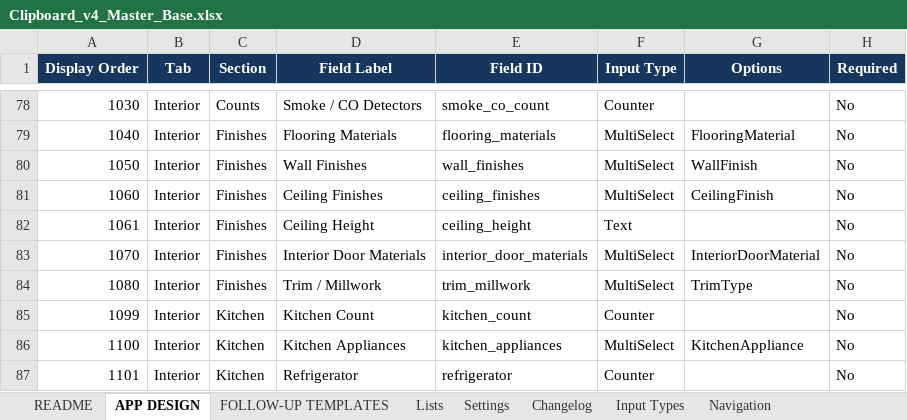
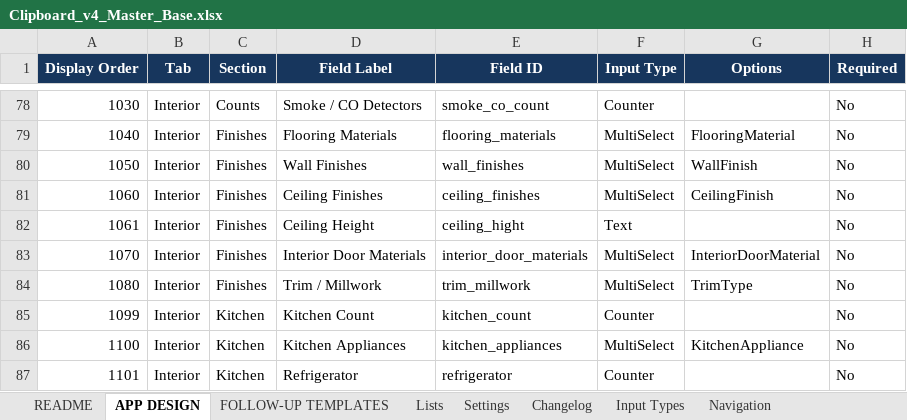
Before and after one commit to rebootdaily/clipboard-test, an Excel workbook: Clipboard_v4_Master_Base.xlsx, sheet APP DESIGN, drawn as a sheet; only a part is shown, gaps mark what is left out; values as stored, in another font and other column widths than the file's, no borders; conditional formats and table styles not drawn; the diff names each change by its address in the sheet, - before the commit and + after, or states it on an @@ line.

```diff
--- a/Clipboard_v4_Master_Base.xlsx (sheet APP DESIGN)
+++ b/Clipboard_v4_Master_Base.xlsx (sheet APP DESIGN)
-E82 (Field ID): ceiling_height
+E82 (Field ID): ceiling_hight
```
Also changed, not shown: 14 other files.
